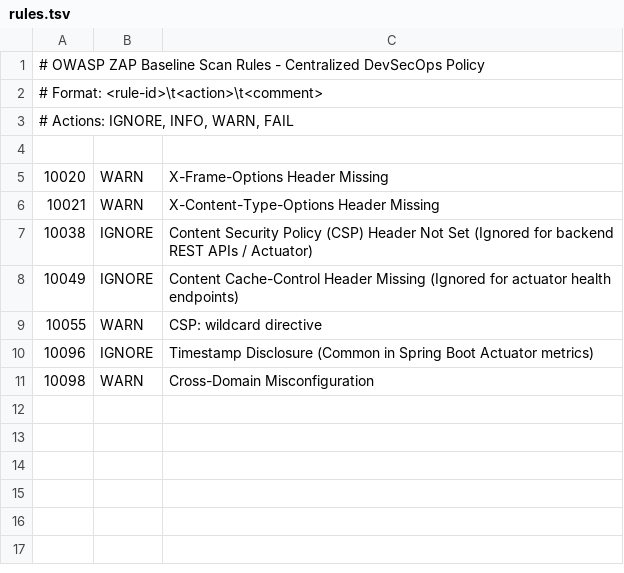
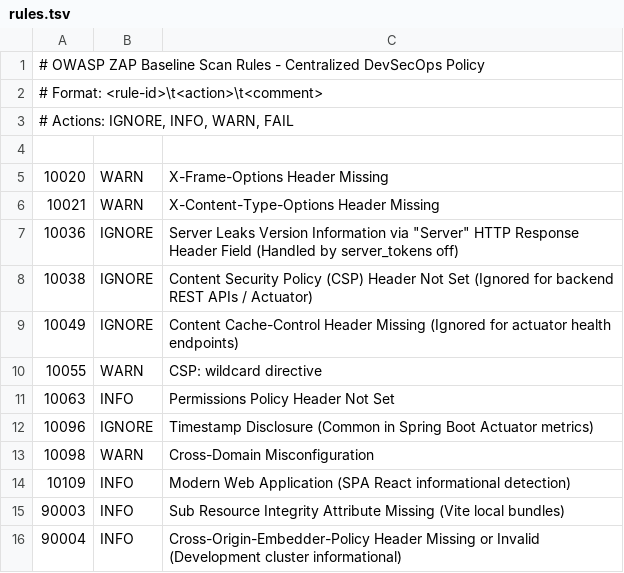
Before and after one commit to GeorgeGxx/microservices-architecture, a TSV file: devsecops/dast/zap/rules.tsv, drawn as a sheet; the diff names each change by its address in the sheet, - before the commit and + after, or states it on an @@ line.

Commit message:
fix(quality-gates): resolve MLOps JWT issuer validation in Newman contract suite and harden frontend security headers for clean OWASP ZAP DAST scan

```diff
--- a/devsecops/dast/zap/rules.tsv
+++ b/devsecops/dast/zap/rules.tsv
+row 7: 10036 | IGNORE | Server Leaks Version Information via "Server" HTTP Response Header Field (Handled by server_tokens off)
+row 11: 10063 | INFO | Permissions Policy Header Not Set
+row 14: 10109 | INFO | Modern Web Application (SPA React informational detection)
+row 15: 90003 | INFO | Sub Resource Integrity Attribute Missing (Vite local bundles)
+row 16: 90004 | INFO | Cross-Origin-Embedder-Policy Header Missing or Invalid (Development cluster informational)
```
Also changed, not shown: 2 other files.
